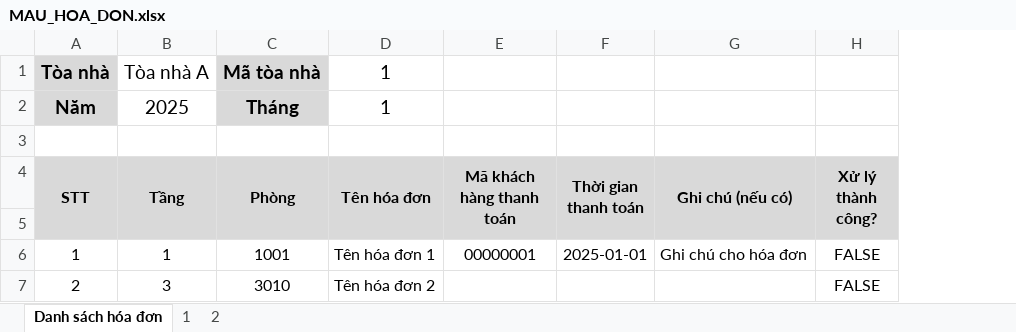
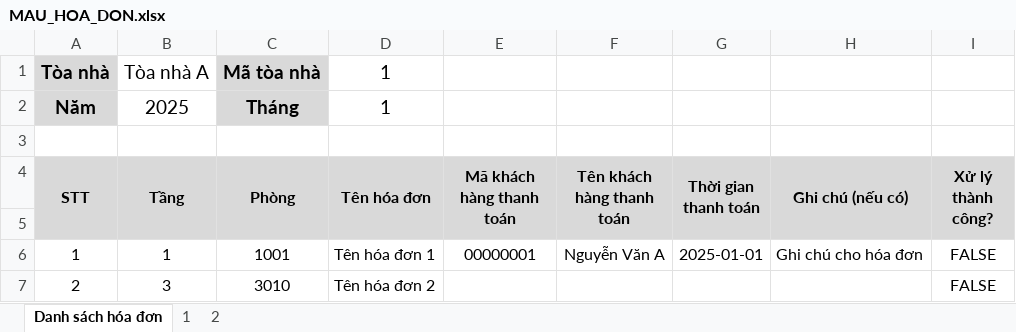
Before and after one commit to NQK-dev-team/Apartment-Management-System-Client, an Excel workbook: public/file/MAU_HOA_DON.xlsx, sheet Danh sách hóa đơn, drawn as a sheet; values as stored, in another font and other column widths than the file's, no borders; the diff names each change by its address in the sheet, - before the commit and + after, or states it on an @@ line.

```diff
--- a/public/file/MAU_HOA_DON.xlsx (sheet Danh sách hóa đơn)
+++ b/public/file/MAU_HOA_DON.xlsx (sheet Danh sách hóa đơn)
+column F (Tên khách hàng thanh toán), row 6: Nguyễn Văn A
```
Also changed, not shown: public/file/BILLING_EXAMPLE.xlsx.
